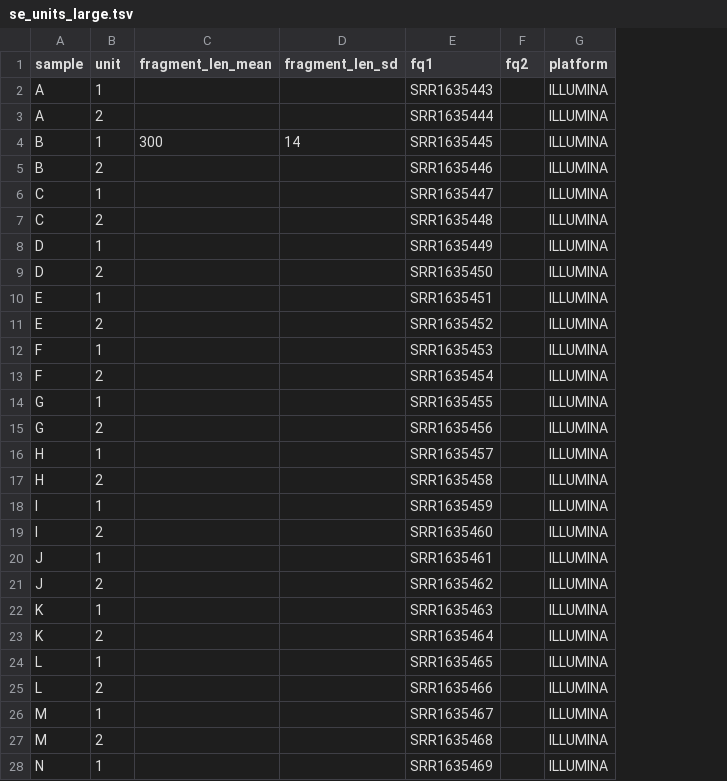
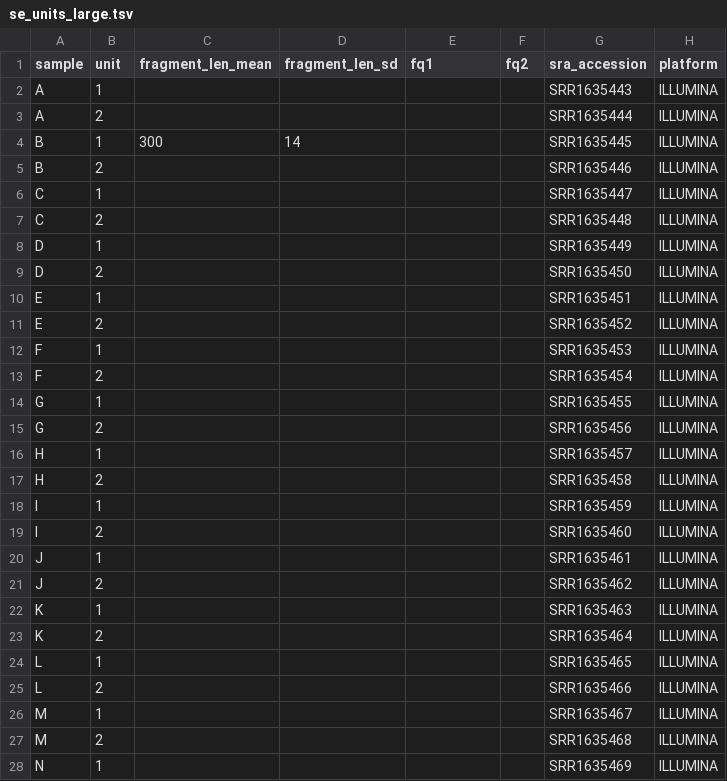
Before and after one commit to snakemake-workflows/chipseq, a TSV file: .test/config/se_units_large.tsv, drawn as a sheet; only a part is shown; the diff covers the shown part only; the diff names each change by its address in the sheet, - before the commit and + after, or states it on an @@ line.

Commit message:
automation of sra download without the need for an entry in config, additional column for sra accession number in units.tsv and handling, changes according to suggestions, bug fixes

```diff
--- a/.test/config/se_units_large.tsv
+++ b/.test/config/se_units_large.tsv
+column G (sra_accession), rows 2-28: SRR1635443 | SRR1635444 | SRR1635445 | SRR1635446 | SRR1635447 | SRR1635448 | SRR1635449 | SRR1635450 | SRR1635451 | SRR1635452 | SRR1635453 | SRR1635454 | SRR1635455 | SRR1635456 | SRR1635457 | SRR1635458 | SRR1635459 | SRR1635460 | SRR1635461 | SRR1635462 | SRR1635463 | SRR1635464 | SRR1635465 | SRR1635466 | SRR1635467 | SRR1635468 | SRR1635469
-E2 (fq1): SRR1635443
+E2 (fq1): (empty)
-E3 (fq1): SRR1635444
+E3 (fq1): (empty)
-E4 (fq1): SRR1635445
+E4 (fq1): (empty)
-E5 (fq1): SRR1635446
+E5 (fq1): (empty)
-E6 (fq1): SRR1635447
+E6 (fq1): (empty)
-E7 (fq1): SRR1635448
+E7 (fq1): (empty)
-E8 (fq1): SRR1635449
+E8 (fq1): (empty)
-E9 (fq1): SRR1635450
+E9 (fq1): (empty)
-E10 (fq1): SRR1635451
+E10 (fq1): (empty)
-E11 (fq1): SRR1635452
+E11 (fq1): (empty)
-E12 (fq1): SRR1635453
+E12 (fq1): (empty)
-E13 (fq1): SRR1635454
+E13 (fq1): (empty)
-E14 (fq1): SRR1635455
+E14 (fq1): (empty)
-E15 (fq1): SRR1635456
+E15 (fq1): (empty)
-E16 (fq1): SRR1635457
+E16 (fq1): (empty)
-E17 (fq1): SRR1635458
+E17 (fq1): (empty)
-E18 (fq1): SRR1635459
+E18 (fq1): (empty)
-E19 (fq1): SRR1635460
+E19 (fq1): (empty)
-E20 (fq1): SRR1635461
+E20 (fq1): (empty)
-E21 (fq1): SRR1635462
+E21 (fq1): (empty)
-E22 (fq1): SRR1635463
+E22 (fq1): (empty)
-E23 (fq1): SRR1635464
+E23 (fq1): (empty)
-E24 (fq1): SRR1635465
+E24 (fq1): (empty)
-E25 (fq1): SRR1635466
+E25 (fq1): (empty)
-E26 (fq1): SRR1635467
+E26 (fq1): (empty)
-E27 (fq1): SRR1635468
+E27 (fq1): (empty)
-E28 (fq1): SRR1635469
+E28 (fq1): (empty)
```
Also changed, not shown: 13 edited cells elsewhere in this file, .test/config/pe_units.tsv, .test/config/se_units.tsv, 8 other files.
